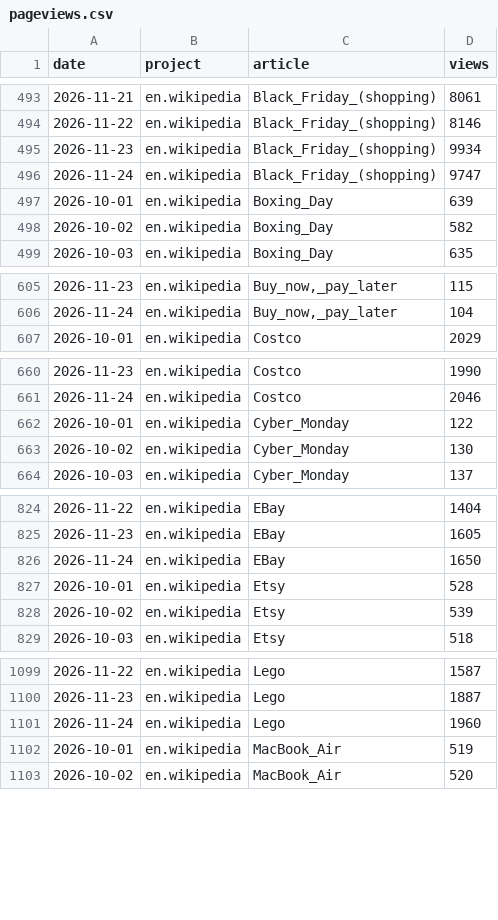
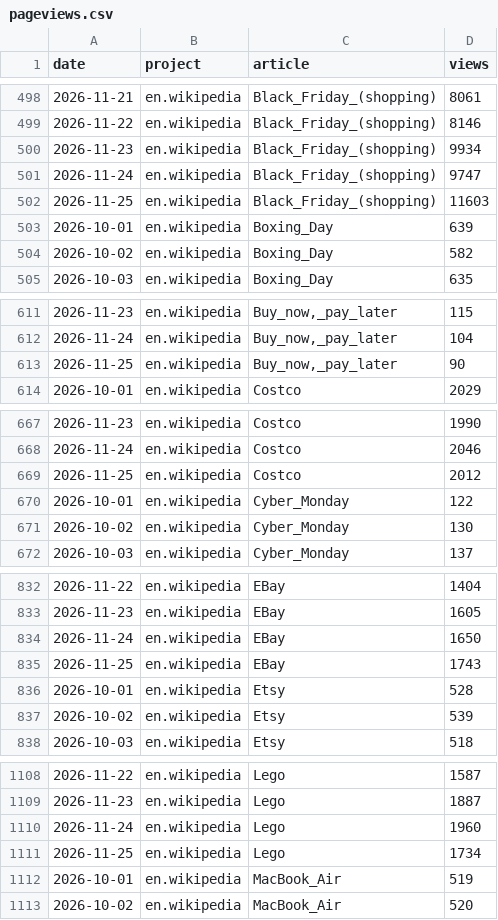
Before and after one commit to muaz-32/black-friday-price-audit, a CSV file: trends/pageviews.csv, drawn as a sheet; only a part is shown, gaps mark what is left out; the diff covers the shown part only; the diff names each change by its address in the sheet, - before the commit and + after, or states it on an @@ line.

```diff
--- a/trends/pageviews.csv
+++ b/trends/pageviews.csv
+row 502: 2026-11-25 | en.wikipedia | Black_Friday_(shopping) | 11603
+row 613: 2026-11-25 | en.wikipedia | Buy_now,_pay_later | 90
+row 669: 2026-11-25 | en.wikipedia | Costco | 2012
+row 835: 2026-11-25 | en.wikipedia | EBay | 1743
+row 1111: 2026-11-25 | en.wikipedia | Lego | 1734
```
Also changed, not shown: 12 added rows elsewhere in this file, 1 other file.
